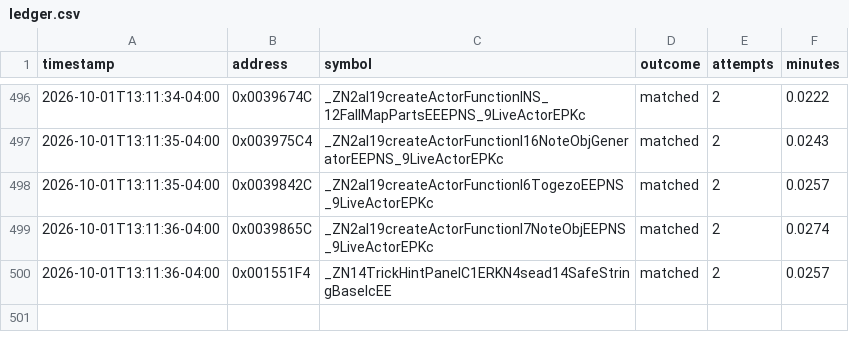
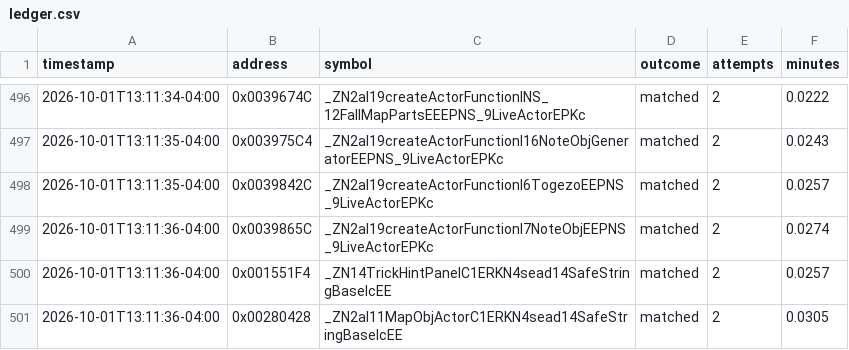
Before and after one commit to exgota/super-mario-3d-land-browser, a CSV file: project/ledger.csv, drawn as a sheet; only a part is shown, gaps mark what is left out; the diff names each change by its address in the sheet, - before the commit and + after, or states it on an @@ line.

```diff
--- a/project/ledger.csv
+++ b/project/ledger.csv
+row 501: 2026-10-01T13:11:36-04:00 | 0x00280428 | _ZN2al11MapObjActorC1ERKN4sead14SafeStringBaseIcEE | matched | 2 | 0.0305
```
Also changed, not shown: 2 other files.
